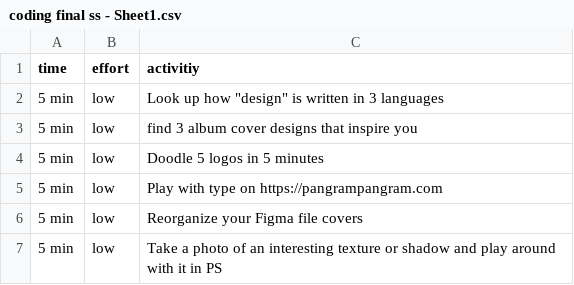
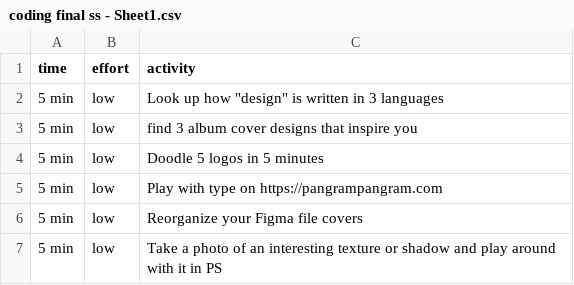
Before and after one commit to rayanadilawri/finalproj, a CSV file: coding final ss - Sheet1.csv, drawn as a sheet; only a part is shown.

```diff
--- a/coding final ss - Sheet1.csv
+++ b/coding final ss - Sheet1.csv
@@ -1,2 +1,2 @@
-time ,effort ,activitiy
+time ,effort ,activity
 5 min,low,"Look up how ""design"" is written in 3 languages"
```
Also changed, not shown: 2 other files.
